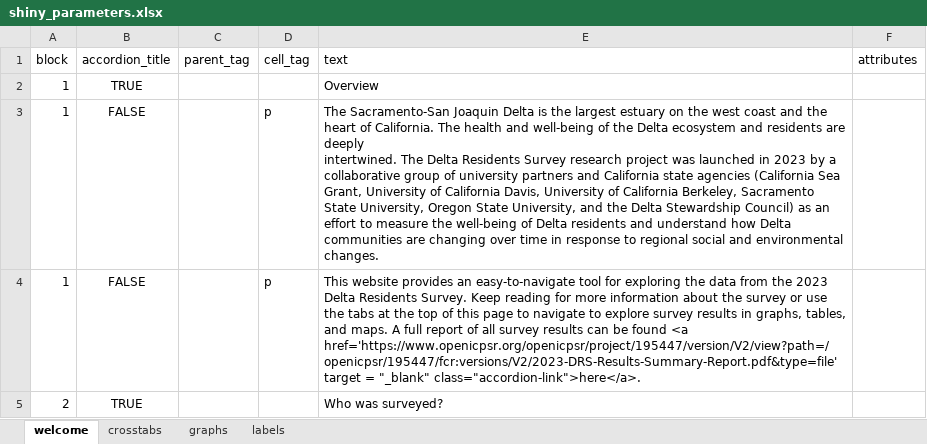
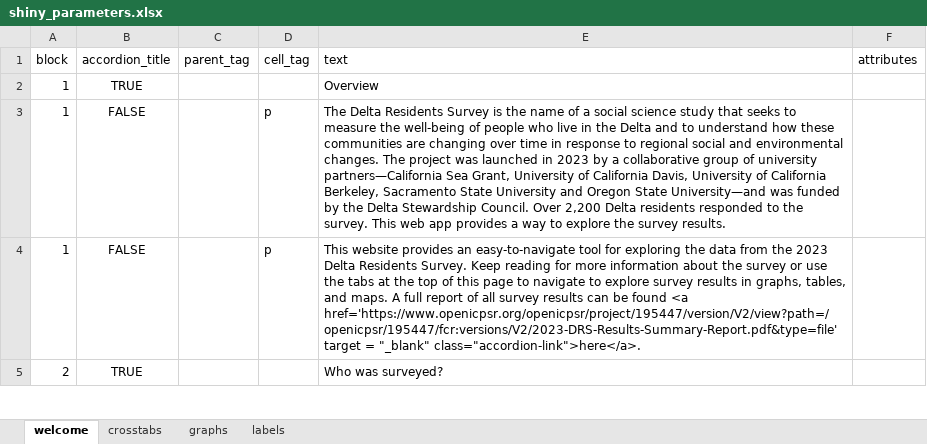
Before and after one commit to ktomari/shinycdrs, an Excel workbook: inst/extdata/shiny_parameters.xlsx, sheet welcome, drawn as a sheet; only a part is shown; values as stored, in another font and other column widths than the file's, no borders; conditional formats not drawn; ↵ is a line break in a cell; the diff names each change by its address in the sheet, - before the commit and + after, or states it on an @@ line.

Commit message:
minor change to intro text, see email 2024-08-30

```diff
--- a/inst/extdata/shiny_parameters.xlsx (sheet welcome)
+++ b/inst/extdata/shiny_parameters.xlsx (sheet welcome)
-E3 (text): The Sacramento-San Joaquin Delta is the largest estuary on the west coast and the heart of California. The health and well-being of the Delta ecosystem and residents are deeply ↵ intertwined. The Delta Residents Survey research project was launched in 2023 by a collaborative group of university partners and California state agencies (California Sea Grant, University of California Davis, University of California Berkeley, Sacramento State University, Oregon State University, and the Delta Stewardship Council) as an effort to measure the well-being of Delta residents and understand how Delta communities are changing over time in response to regional social and environmental changes.
+E3 (text): The Delta Residents Survey is the name of a social science study that seeks to measure the well-being of people who live in the Delta and to understand how these communities are changing over time in response to regional social and environmental changes. The project was launched in 2023 by a collaborative group of university partners—California Sea Grant, University of California Davis, University of California Berkeley, Sacramento State University and Oregon State University—and was funded by the Delta Stewardship Council. Over 2,200 Delta residents responded to the survey. This web app provides a way to explore the survey results.
```
